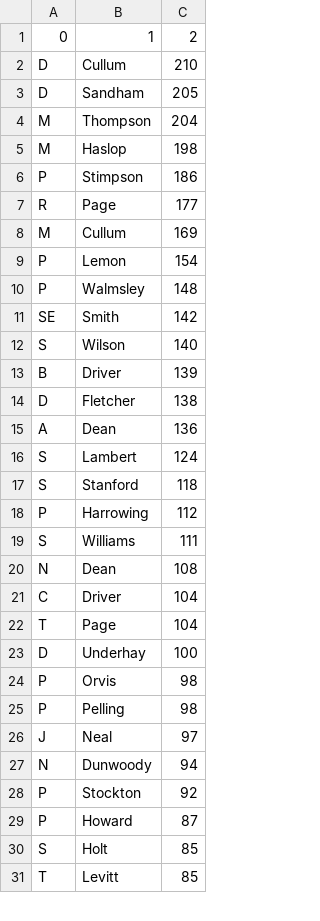
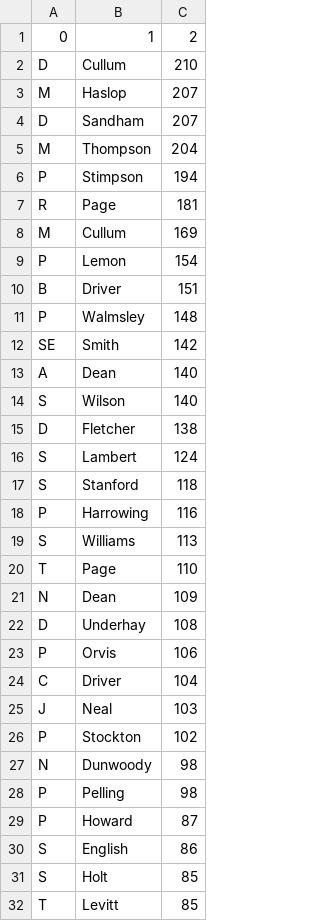
Before and after one commit to barhillcricket/bhcc, a CSV file: stats/AllTimeMatches.csv, drawn as a sheet; only a part is shown; the diff covers the shown part only.

```diff
--- a/stats/AllTimeMatches.csv
+++ b/stats/AllTimeMatches.csv
@@ -2,29 +2,30 @@
 "D","Cullum","210",,
-"D","Sandham","205",,
+"M","Haslop","207",,
+"D","Sandham","207",,
 "M","Thompson","204",,
-"M","Haslop","198",,
-"P","Stimpson","186",,
-"R","Page","177",,
+"P","Stimpson","194",,
+"R","Page","181",,
 "M","Cullum","169",,
 "P","Lemon","154",,
+"B","Driver","151",,
 "P","Walmsley","148",,
 "SE","Smith","142",,
+"A","Dean","140",,
 "S","Wilson","140",,
-"B","Driver","139",,
 "D","Fletcher","138",,
-"A","Dean","136",,
 "S","Lambert","124",,
 "S","Stanford","118",,
-"P","Harrowing","112",,
-"S","Williams","111",,
-"N","Dean","108",,
+"P","Harrowing","116",,
+"S","Williams","113",,
+"T","Page","110",,
+"N","Dean","109",,
+"D","Underhay","108",,
+"P","Orvis","106",,
 "C","Driver","104",,
-"T","Page","104",,
-"D","Underhay","100",,
-"P","Orvis","98",,
+"J","Neal","103",,
+"P","Stockton","102",,
+"N","Dunwoody","98",,
 "P","Pelling","98",,
-"J","Neal","97",,
-"N","Dunwoody","94",,
-"P","Stockton","92",,
 "P","Howard","87",,
+"S","English","86",,
 "S","Holt","85",,
```
Also changed, not shown: 27 added rows, 20 removed rows and 4 edited cells elsewhere in this file, stats/AllTimeBatting.csv, stats/AllTimeBowling.csv, 9 other files.
